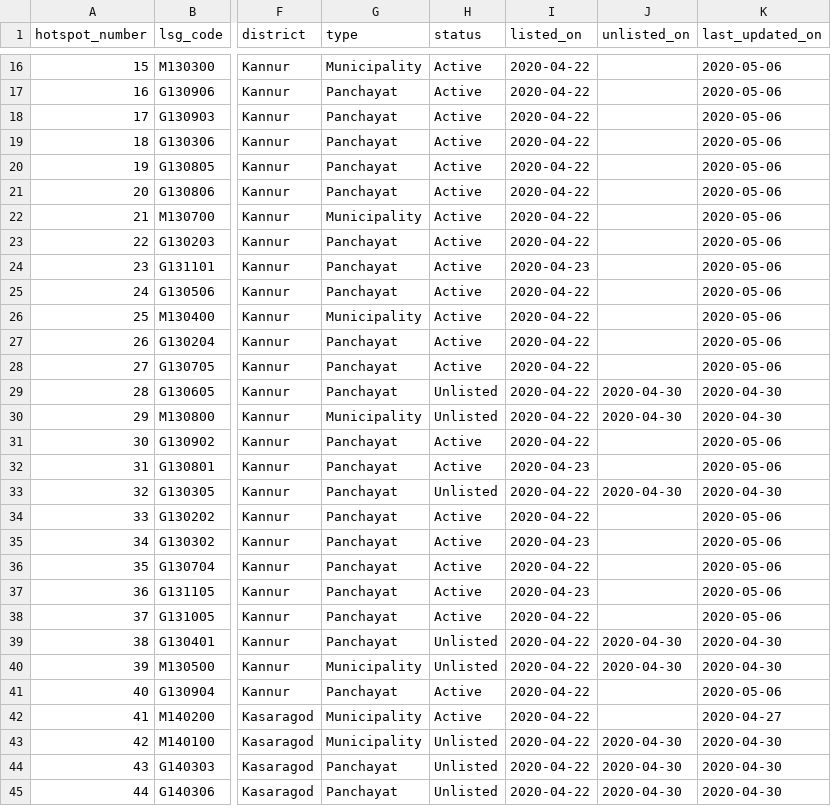
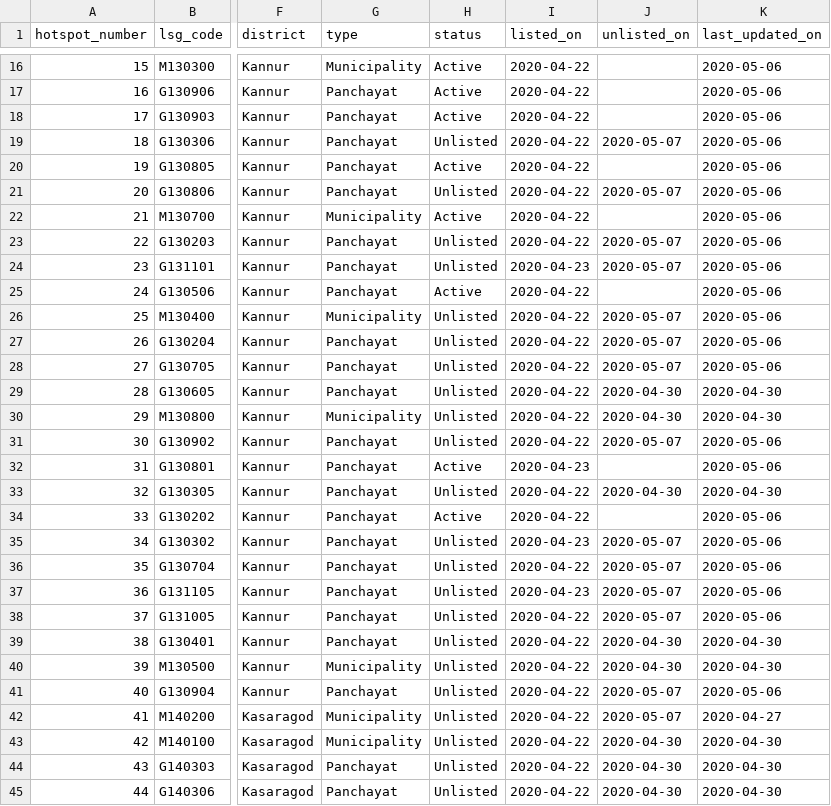
Before and after one commit to CODD-K/covid19kerala.info-data, a CSV file: data/csv/hotspots.csv, drawn as a sheet; only a part is shown, gaps mark what is left out; the diff covers the shown part only; the diff names each change by its address in the sheet, - before the commit and + after, or states it on an @@ line.

```diff
--- a/data/csv/hotspots.csv
+++ b/data/csv/hotspots.csv
-H19 (status): Active
+H19 (status): Unlisted
-J19 (unlisted_on): (empty)
+J19 (unlisted_on): 2020-05-07
-H21 (status): Active
+H21 (status): Unlisted
-J21 (unlisted_on): (empty)
+J21 (unlisted_on): 2020-05-07
-H23:H24 (status): Active
+H23:H24 (status): Unlisted
-J23:J24 (unlisted_on): (empty)
+J23:J24 (unlisted_on): 2020-05-07
-H26:H28 (status): Active
+H26:H28 (status): Unlisted
-J26:J28 (unlisted_on): (empty)
+J26:J28 (unlisted_on): 2020-05-07
-H31 (status): Active
+H31 (status): Unlisted
-J31 (unlisted_on): (empty)
+J31 (unlisted_on): 2020-05-07
-H35:H38 (status): Active
+H35:H38 (status): Unlisted
-J35:J38 (unlisted_on): (empty)
+J35:J38 (unlisted_on): 2020-05-07
-H41:H42 (status): Active
+H41:H42 (status): Unlisted
-J41:J42 (unlisted_on): (empty)
+J41:J42 (unlisted_on): 2020-05-07
```
Also changed, not shown: 2 added rows and 125 edited cells elsewhere in this file, data/csv/district_data.csv, data/csv/patient_data.csv, 7 other files.
